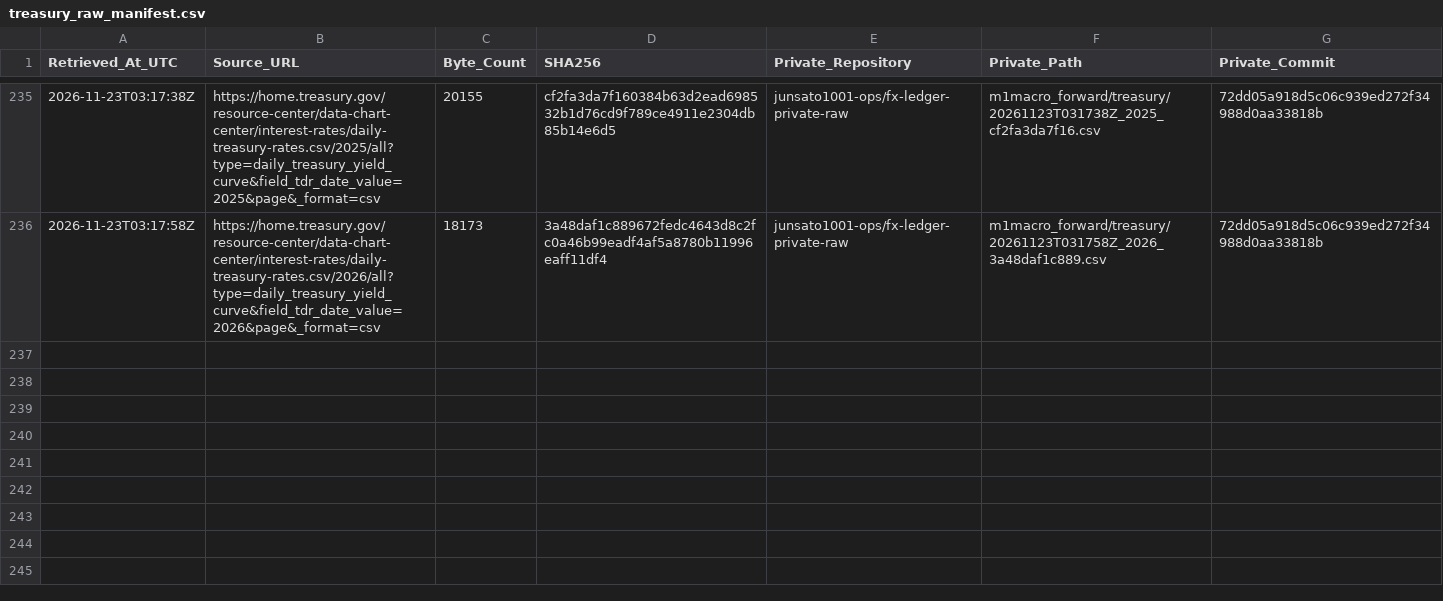
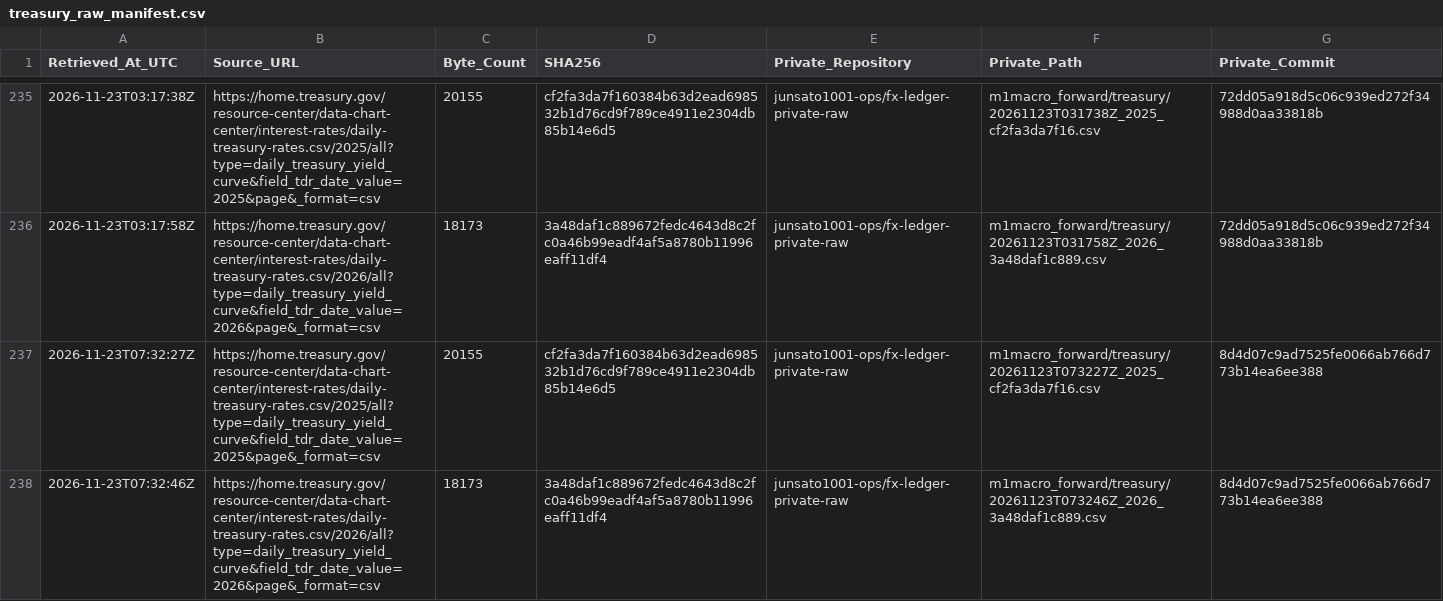
Before and after one commit to junsato1001-ops/-fx-forward-ledger, a CSV file: data/m1macro/treasury_raw_manifest.csv, drawn as a sheet; only a part is shown, gaps mark what is left out; the diff names each change by its address in the sheet, - before the commit and + after, or states it on an @@ line.

```diff
--- a/data/m1macro/treasury_raw_manifest.csv
+++ b/data/m1macro/treasury_raw_manifest.csv
+row 237: 2026-11-23T07:32:27Z | https://home.treasury.gov/resource-center/data-chart-center/interest-rates/daily-treasury-rates.csv/2025/all?type=daily_treasury_yield_curve&field_tdr_date_value=2025&page&_format=csv | 20155 | cf2fa3da7f160384b63d2ead698532b1d76cd9f789ce4911e2304db85b14e6d5 | junsato1001-ops/fx-ledger-private-raw | m1macro_forward/treasury/20261123T073227Z_2025_cf2fa3da7f16.csv | 8d4d07c9ad7525fe0066ab766d773b14ea6ee388
+row 238: 2026-11-23T07:32:46Z | https://home.treasury.gov/resource-center/data-chart-center/interest-rates/daily-treasury-rates.csv/2026/all?type=daily_treasury_yield_curve&field_tdr_date_value=2026&page&_format=csv | 18173 | 3a48daf1c889672fedc4643d8c2fc0a46b99eadf4af5a8780b11996eaff11df4 | junsato1001-ops/fx-ledger-private-raw | m1macro_forward/treasury/20261123T073246Z_2026_3a48daf1c889.csv | 8d4d07c9ad7525fe0066ab766d773b14ea6ee388
```
Also changed, not shown: data/m1macro/source_fetches.csv, 3 other files.
